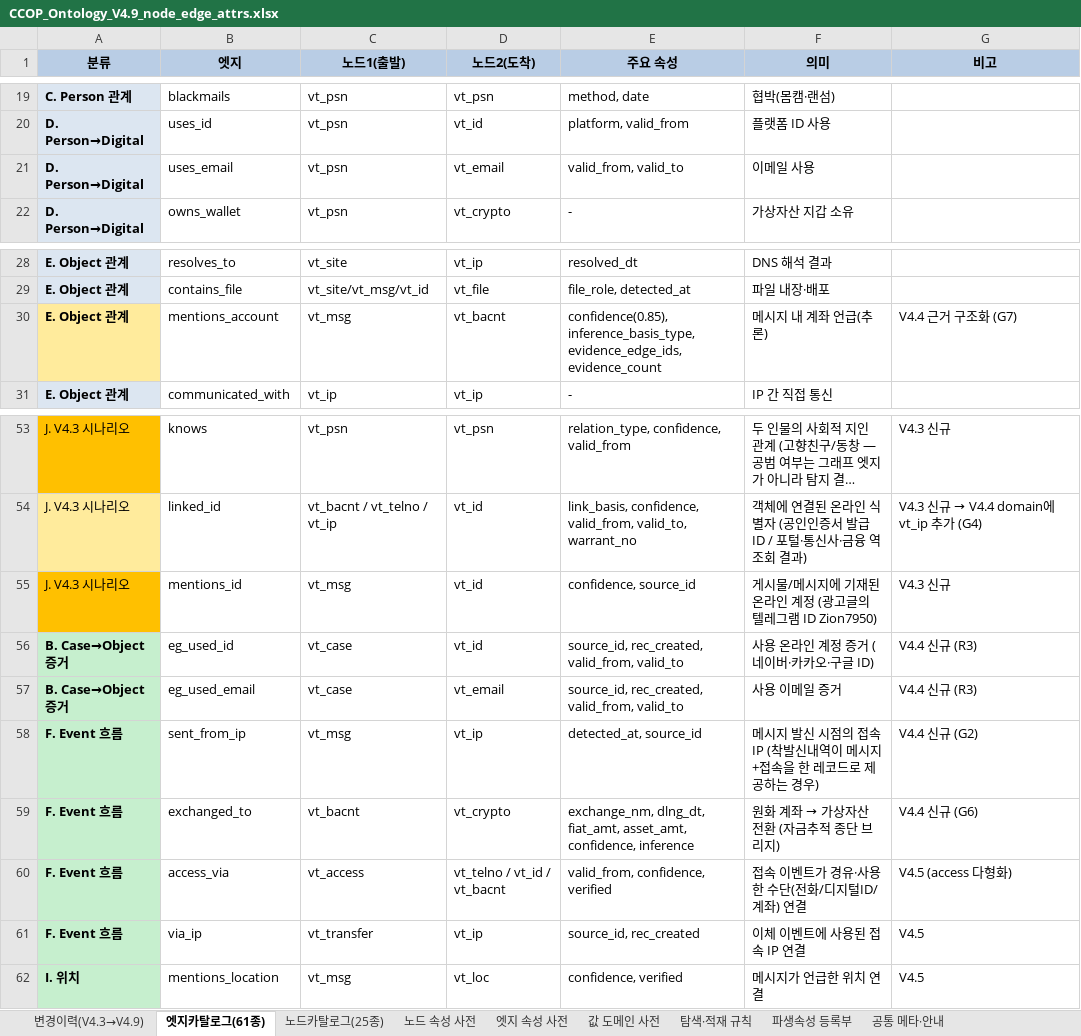
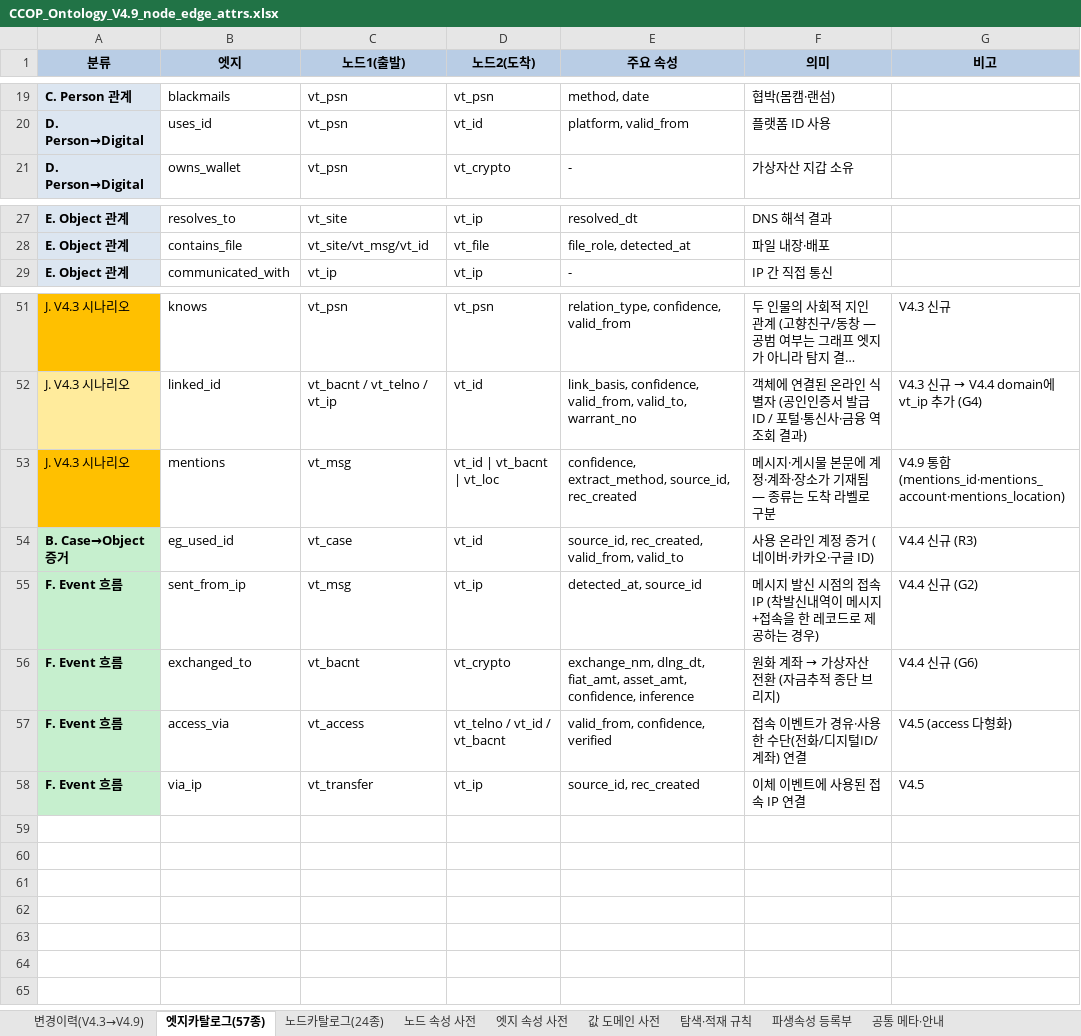
Before and after one commit to ianian3/ccop_test, an Excel workbook: handoff/ontology_v4.9/spec/CCOP_Ontology_V4.9_node_edge_attrs.xlsx, sheet 엣지카탈로그(57종), drawn as a sheet; only a part is shown, gaps mark what is left out; long unchanged cells end in …; values as stored, in another font and other column widths than the file's, no borders; removed rows and columns are numbered as before the commit, all else as after; the diff names each change by its address in the sheet, - before the commit and + after, or states it on an @@ line.

```diff
--- a/handoff/ontology_v4.9/spec/CCOP_Ontology_V4.9_node_edge_attrs.xlsx (sheet 엣지카탈로그(57종))
+++ b/handoff/ontology_v4.9/spec/CCOP_Ontology_V4.9_node_edge_attrs.xlsx (sheet 엣지카탈로그(57종))
-sheet tab: 엣지카탈로그(61종)
+sheet tab: 엣지카탈로그(57종)
-sheet tab: 노드카탈로그(25종)
+sheet tab: 노드카탈로그(24종)
-row 21: D. Person→Digital | uses_email | vt_psn | vt_email | valid_from, valid_to | 이메일 사용
-row 30: E. Object 관계 | mentions_account | vt_msg | vt_bacnt | confidence(0.85), inference_basis_type, evidence_edge_ids, evidence_count | 메시지 내 계좌 언급(추론) | V4.4 근거 구조화 (G7)
-row 55: J. V4.3 시나리오 | mentions_id | vt_msg | vt_id | confidence, source_id | 게시물/메시지에 기재된 온라인 계정 (광고글의 텔레그램 ID Zion7950) | V4.3 신규
+row 53: J. V4.3 시나리오 | mentions | vt_msg | vt_id | vt_bacnt | vt_loc | confidence, extract_method, source_id, rec_created | 메시지·게시물 본문에 계정·계좌·장소가 기재됨 — 종류는 도착 라벨로 구분 | V4.9 통합 (mentions_id·mentions_account·mentions_location)
-row 57: B. Case→Object 증거 | eg_used_email | vt_case | vt_email | source_id, rec_created, valid_from, valid_to | 사용 이메일 증거 | V4.4 신규 (R3)
-row 62: I. 위치 | mentions_location | vt_msg | vt_loc | confidence, verified | 메시지가 언급한 위치 연결 | V4.5
```
Also changed, not shown: sheet 노드 속성 사전, sheet 변경이력(V4.3→V4.9), sheet 노드카탈로그(24종), sheet 공통 메타·안내, 12 other files.
